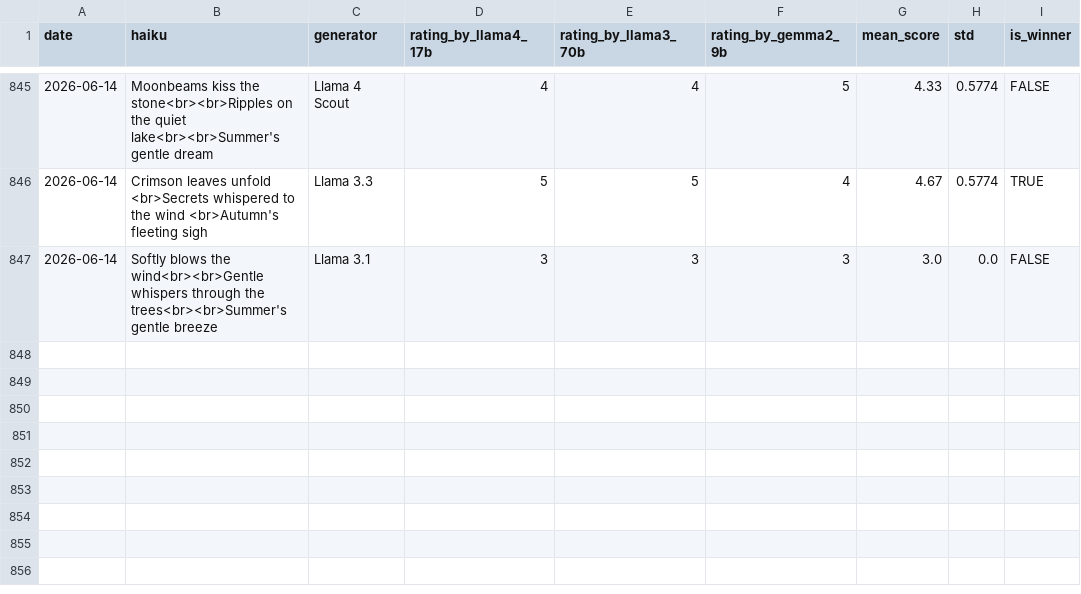
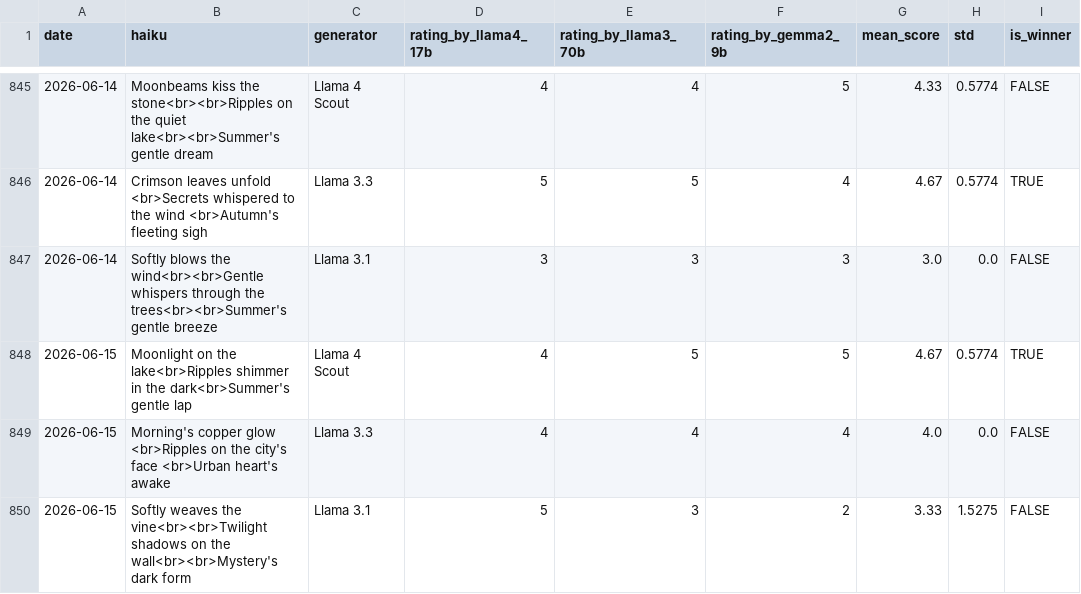
Before and after one commit to abeljohny/abeljohny, a CSV file: assets/history.csv, drawn as a sheet; only a part is shown, gaps mark what is left out.

```diff
--- a/assets/history.csv
+++ b/assets/history.csv
@@ -847 +847,4 @@ date,haiku,generator,rating_by_llama4_17b,rating_by_llama3_70b,rating_by_gemma2_
 2026-06-14,Softly blows the wind<br><br>Gentle whispers through the trees<br><br>Summer's gentle breeze,Llama 3.1,3,3,3,3.0,0.0,FALSE
+2026-06-15,Moonlight on the lake<br>Ripples shimmer in the dark<br>Summer's gentle lap,Llama 4 Scout,4,5,5,4.67,0.5774,TRUE
+2026-06-15,Morning's copper glow <br>Ripples on the city's face <br>Urban heart's awake,Llama 3.3,4,4,4,4.0,0.0,FALSE
+2026-06-15,Softly weaves the vine<br><br>Twilight shadows on the wall<br><br>Mystery's dark form,Llama 3.1,5,3,2,3.33,1.5275,FALSE
```
Also changed, not shown: 2 other files.
